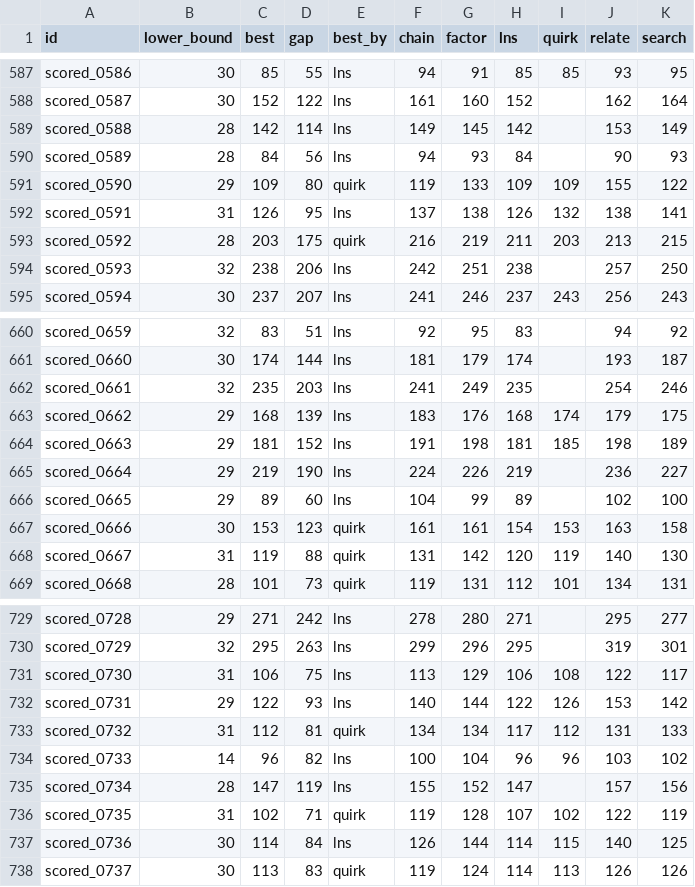
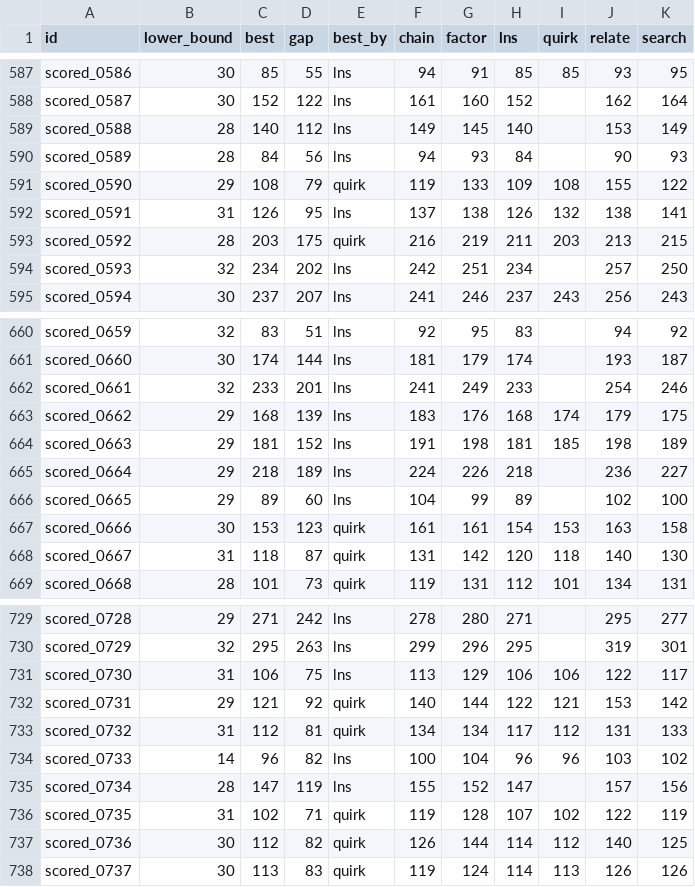
Before and after one commit to Chan-b0b/Santa2026, a CSV file: board/matrix.csv, drawn as a sheet; only a part is shown, gaps mark what is left out; the diff covers the shown part only.

```diff
--- a/board/matrix.csv
+++ b/board/matrix.csv
@@ -588,8 +588,8 @@ scored_0586,30,85,55,lns,94,91,85,85,93,95
 scored_0587,30,152,122,lns,161,160,152,,162,164
-scored_0588,28,142,114,lns,149,145,142,,153,149
+scored_0588,28,140,112,lns,149,145,140,,153,149
 scored_0589,28,84,56,lns,94,93,84,,90,93
-scored_0590,29,109,80,quirk,119,133,109,109,155,122
+scored_0590,29,108,79,quirk,119,133,109,108,155,122
 scored_0591,31,126,95,lns,137,138,126,132,138,141
 scored_0592,28,203,175,quirk,216,219,211,203,213,215
-scored_0593,32,238,206,lns,242,251,238,,257,250
+scored_0593,32,234,202,lns,242,251,234,,257,250
 scored_0594,30,237,207,lns,241,246,237,243,256,243
@@ -661,9 +661,9 @@ scored_0659,32,83,51,lns,92,95,83,,94,92
 scored_0660,30,174,144,lns,181,179,174,,193,187
-scored_0661,32,235,203,lns,241,249,235,,254,246
+scored_0661,32,233,201,lns,241,249,233,,254,246
 scored_0662,29,168,139,lns,183,176,168,174,179,175
 scored_0663,29,181,152,lns,191,198,181,185,198,189
-scored_0664,29,219,190,lns,224,226,219,,236,227
+scored_0664,29,218,189,lns,224,226,218,,236,227
 scored_0665,29,89,60,lns,104,99,89,,102,100
 scored_0666,30,153,123,quirk,161,161,154,153,163,158
-scored_0667,31,119,88,quirk,131,142,120,119,140,130
+scored_0667,31,118,87,quirk,131,142,120,118,140,130
 scored_0668,28,101,73,quirk,119,131,112,101,134,131
@@ -730,4 +730,4 @@ scored_0728,29,271,242,lns,278,280,271,,295,277
 scored_0729,32,295,263,lns,299,296,295,,319,301
-scored_0730,31,106,75,lns,113,129,106,108,122,117
-scored_0731,29,122,93,lns,140,144,122,126,153,142
+scored_0730,31,106,75,lns,113,129,106,106,122,117
+scored_0731,29,121,92,quirk,140,144,122,121,153,142
 scored_0732,31,112,81,quirk,134,134,117,112,131,133
@@ -736,3 +736,3 @@ scored_0734,28,147,119,lns,155,152,147,,157,156
 scored_0735,31,102,71,quirk,119,128,107,102,122,119
-scored_0736,30,114,84,lns,126,144,114,115,140,125
+scored_0736,30,112,82,quirk,126,144,114,112,140,125
 scored_0737,30,113,83,quirk,119,124,114,113,126,126
```
Also changed, not shown: 167 edited cells elsewhere in this file, board/approaches.csv, board/history.csv, 1 other file.
